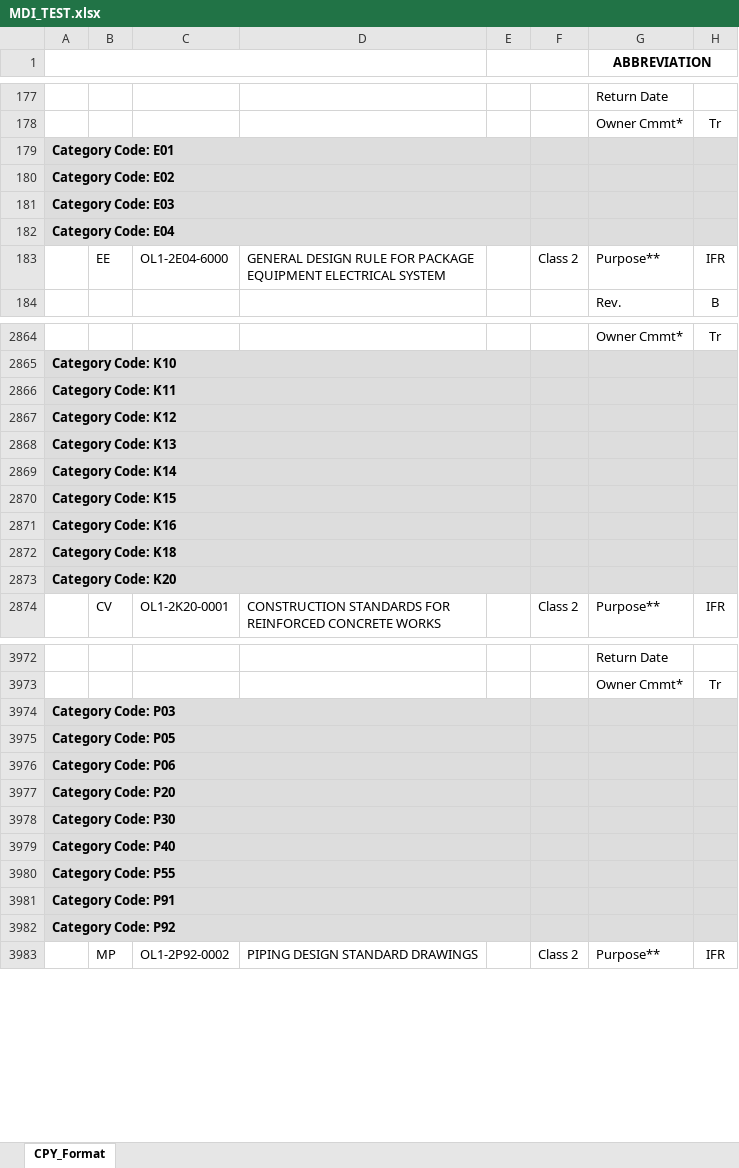
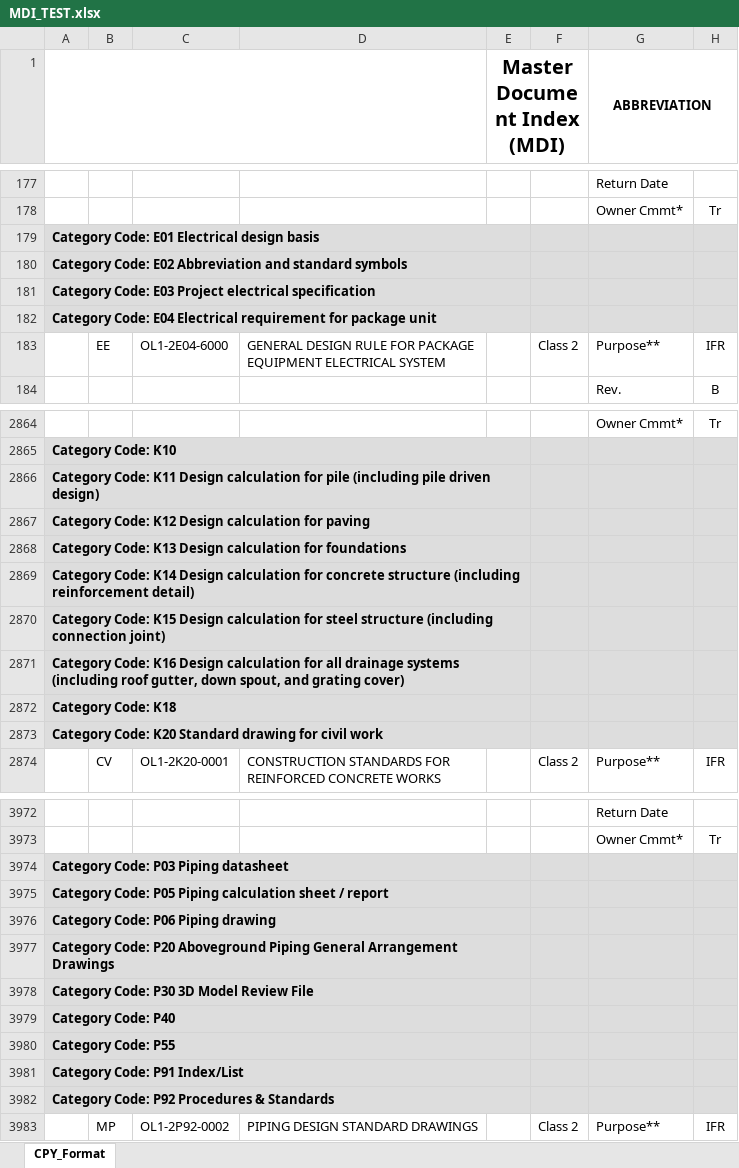
Before and after one commit to mcnigno/longson, an Excel workbook: xls/MDI_TEST.xlsx, sheet CPY_Format, drawn as a sheet; only a part is shown, gaps mark what is left out; values as stored, in another font and other column widths than the file's, no borders; charts and pictures not drawn; the diff covers the shown part only; the diff names each change by its address in the sheet, - before the commit and + after, or states it on an @@ line.

```diff
--- a/xls/MDI_TEST.xlsx (sheet CPY_Format)
+++ b/xls/MDI_TEST.xlsx (sheet CPY_Format)
-E1: (empty)
+E1: Master Document Index (MDI)
-A179: Category Code: E01
+A179: Category Code: E01 Electrical design basis
-A180: Category Code: E02
+A180: Category Code: E02 Abbreviation and standard symbols
-A181: Category Code: E03
+A181: Category Code: E03 Project electrical specification
-A182: Category Code: E04
+A182: Category Code: E04 Electrical requirement for package unit
-A2866: …Code: K11
+A2866: …Code: K11 Design calculation for pile (including pile driven design)
-A2867: Category Code: K12
+A2867: Category Code: K12 Design calculation for paving
-A2868: Category Code: K13
+A2868: Category Code: K13 Design calculation for foundations
-A2869: …Code: K14
+A2869: …Code: K14 Design calculation for concrete structure (including reinforcement detail)
-A2870: …Code: K15
+A2870: …Code: K15 Design calculation for steel structure (including connection joint)
-A2871: …Code: K16
+A2871: …Code: K16 Design calculation for all drainage systems (including roof gutter, down spout, and grating cover)
-A2873: Category Code: K20
+A2873: Category Code: K20 Standard drawing for civil work
-A3974: Category Code: P03
+A3974: Category Code: P03 Piping datasheet
-A3975: Category Code: P05
+A3975: Category Code: P05 Piping calculation sheet / report
-A3976: Category Code: P06
+A3976: Category Code: P06 Piping drawing
-A3977: Category Code: P20
+A3977: Category Code: P20 Aboveground Piping General Arrangement Drawings
-A3978: Category Code: P30
+A3978: Category Code: P30 3D Model Review File
-A3981: Category Code: P91
+A3981: Category Code: P91 Index/List
-A3982: Category Code: P92
+A3982: Category Code: P92 Procedures & Standards
```
Also changed, not shown: 1 added row, 1 removed row, 153 edited cells and cell formats elsewhere in this sheet, xls/lists/MDI_List.xlsx, xls/template/MDR_Template.xlsx, 15 other files.
